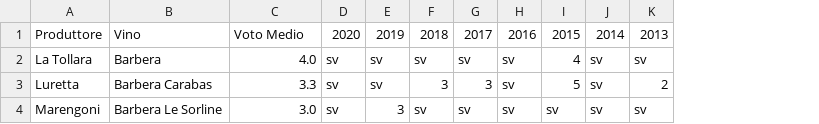
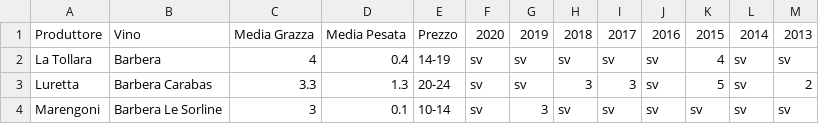
Before and after one commit to dev-crumbs/vinopedia, a CSV file: denominazioni/Italia/Emilia/DOC-Colli-Piacentini/Barbera.csv, drawn as a sheet; the diff names each change by its address in the sheet, - before the commit and + after, or states it on an @@ line.

```diff
--- a/denominazioni/Italia/Emilia/DOC-Colli-Piacentini/Barbera.csv
+++ b/denominazioni/Italia/Emilia/DOC-Colli-Piacentini/Barbera.csv
+column D, rows 1-4: Media Pesata | 0.4 | 1.3 | 0.1
+column E, rows 1-4: Prezzo | 14-19 | 20-24 | 10-14
-C1: Voto Medio
+C1: Media Grazza
-C2: 4.0
+C2: 4
-C4: 3.0
+C4: 3
```
Also changed, not shown: denominazioni/Italia/Emilia/DOC-Colli-Piacentini/Cabernet-Sauvignon.csv, denominazioni/Italia/Emilia/DOC-Colli-Piacentini/Malvasia-di-Candia-Aromatica.csv, 4 other files.
